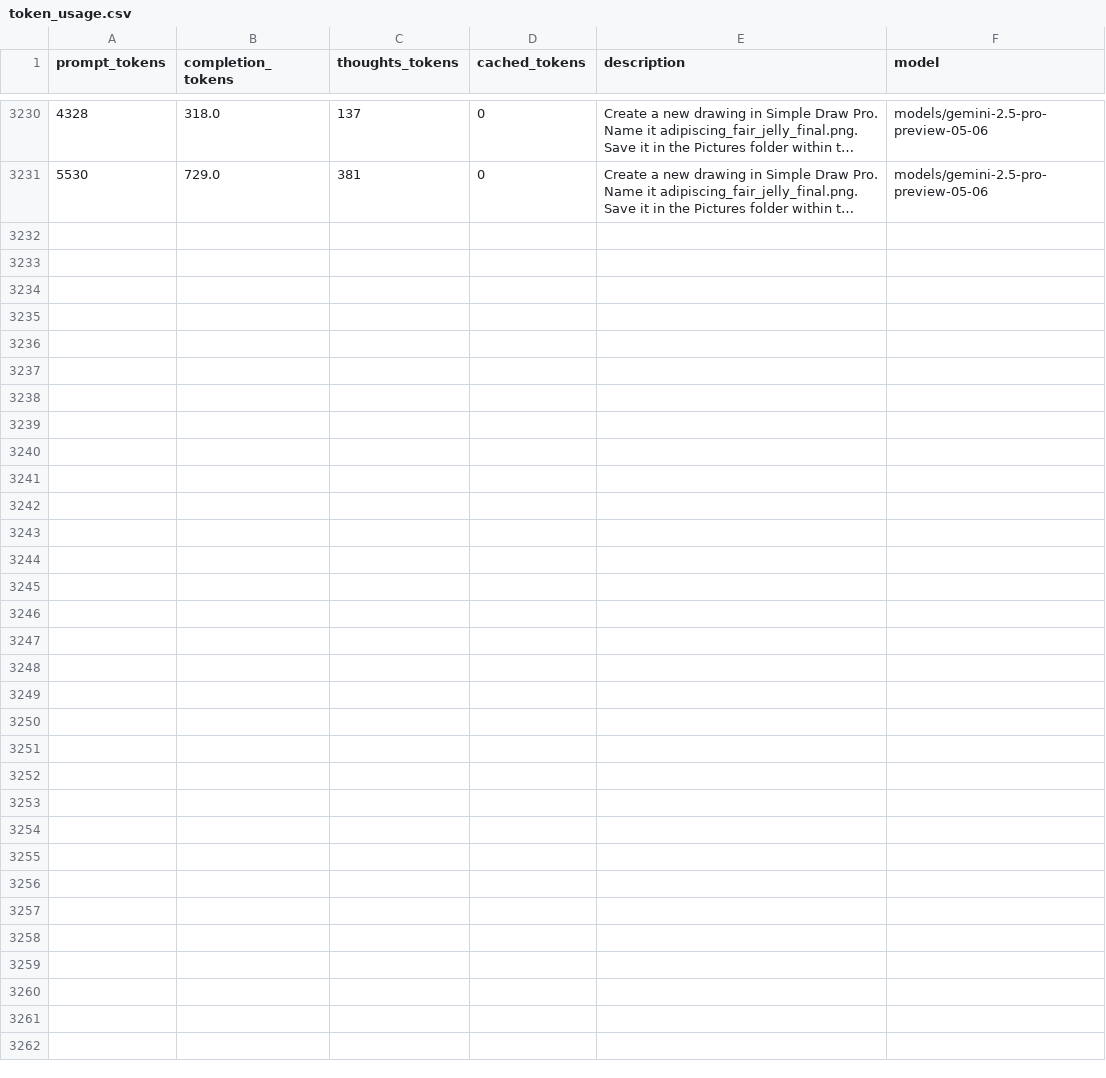
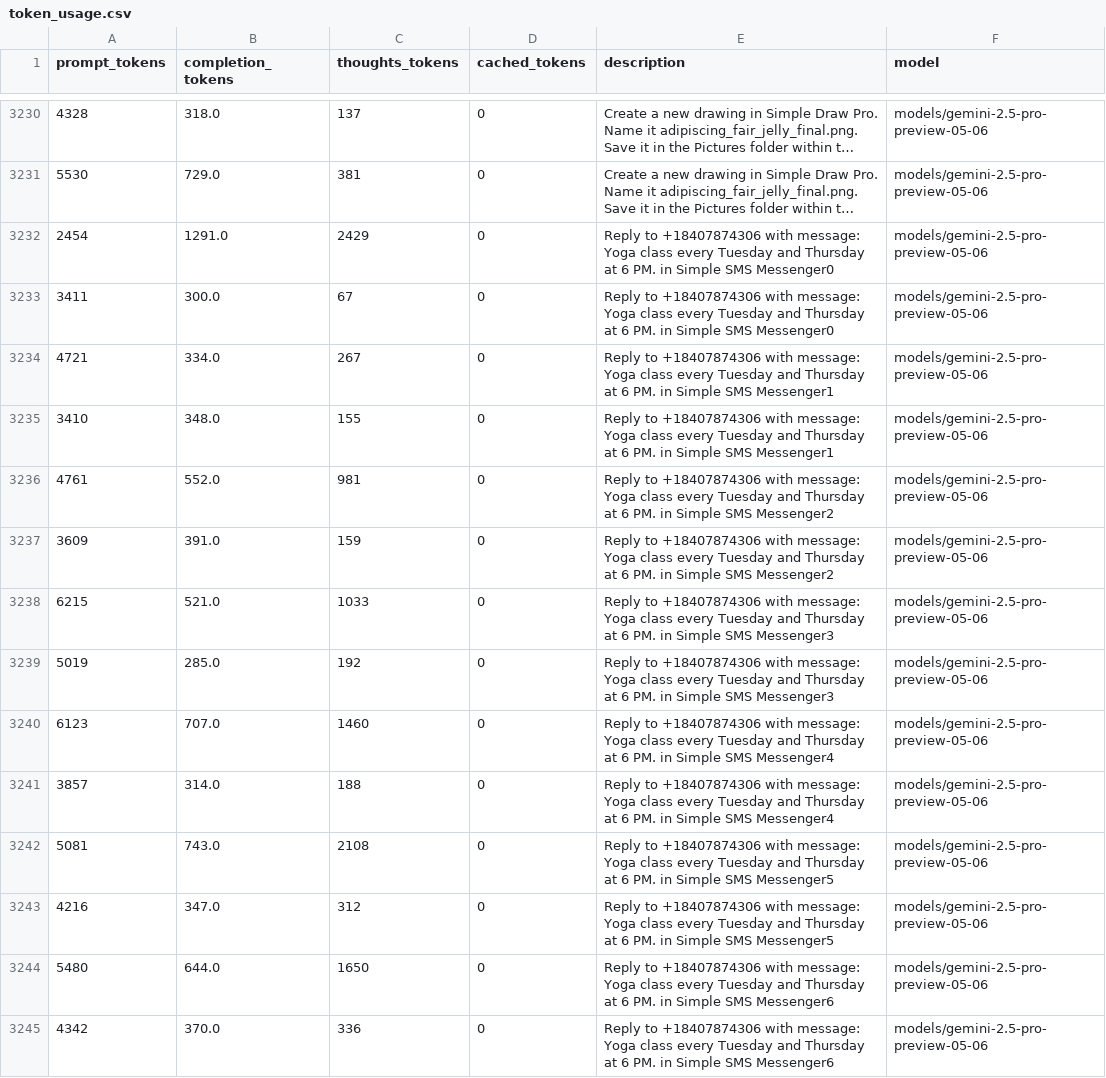
Before and after one commit to LukasHohl/android_world, a CSV file: token_usage.csv, drawn as a sheet; only a part is shown, gaps mark what is left out; long unchanged cells end in …; the diff covers the shown part only; the diff names each change by its address in the sheet, - before the commit and + after, or states it on an @@ line.

Commit message:
this is bs. My agent used the wron messenger because they fd up the names of the apps. I am changing the tip and try again

```diff
--- a/token_usage.csv
+++ b/token_usage.csv
+row 3232: 2454 | 1291.0 | 2429 | 0 | Reply to +18407874306 with message: Yoga class every Tuesday and Thursday at 6 PM. in Simple SMS Messenger0 | models/gemini-2.5-pro-preview-05-06
+row 3233: 3411 | 300.0 | 67 | 0 | Reply to +18407874306 with message: Yoga class every Tuesday and Thursday at 6 PM. in Simple SMS Messenger0 | models/gemini-2.5-pro-preview-05-06
+row 3234: 4721 | 334.0 | 267 | 0 | Reply to +18407874306 with message: Yoga class every Tuesday and Thursday at 6 PM. in Simple SMS Messenger1 | models/gemini-2.5-pro-preview-05-06
+row 3235: 3410 | 348.0 | 155 | 0 | Reply to +18407874306 with message: Yoga class every Tuesday and Thursday at 6 PM. in Simple SMS Messenger1 | models/gemini-2.5-pro-preview-05-06
+row 3236: 4761 | 552.0 | 981 | 0 | Reply to +18407874306 with message: Yoga class every Tuesday and Thursday at 6 PM. in Simple SMS Messenger2 | models/gemini-2.5-pro-preview-05-06
+row 3237: 3609 | 391.0 | 159 | 0 | Reply to +18407874306 with message: Yoga class every Tuesday and Thursday at 6 PM. in Simple SMS Messenger2 | models/gemini-2.5-pro-preview-05-06
+row 3238: 6215 | 521.0 | 1033 | 0 | Reply to +18407874306 with message: Yoga class every Tuesday and Thursday at 6 PM. in Simple SMS Messenger3 | models/gemini-2.5-pro-preview-05-06
+row 3239: 5019 | 285.0 | 192 | 0 | Reply to +18407874306 with message: Yoga class every Tuesday and Thursday at 6 PM. in Simple SMS Messenger3 | models/gemini-2.5-pro-preview-05-06
+row 3240: 6123 | 707.0 | 1460 | 0 | Reply to +18407874306 with message: Yoga class every Tuesday and Thursday at 6 PM. in Simple SMS Messenger4 | models/gemini-2.5-pro-preview-05-06
+row 3241: 3857 | 314.0 | 188 | 0 | Reply to +18407874306 with message: Yoga class every Tuesday and Thursday at 6 PM. in Simple SMS Messenger4 | models/gemini-2.5-pro-preview-05-06
+row 3242: 5081 | 743.0 | 2108 | 0 | Reply to +18407874306 with message: Yoga class every Tuesday and Thursday at 6 PM. in Simple SMS Messenger5 | models/gemini-2.5-pro-preview-05-06
+row 3243: 4216 | 347.0 | 312 | 0 | Reply to +18407874306 with message: Yoga class every Tuesday and Thursday at 6 PM. in Simple SMS Messenger5 | models/gemini-2.5-pro-preview-05-06
+row 3244: 5480 | 644.0 | 1650 | 0 | Reply to +18407874306 with message: Yoga class every Tuesday and Thursday at 6 PM. in Simple SMS Messenger6 | models/gemini-2.5-pro-preview-05-06
+row 3245: 4342 | 370.0 | 336 | 0 | Reply to +18407874306 with message: Yoga class every Tuesday and Thursday at 6 PM. in Simple SMS Messenger6 | models/gemini-2.5-pro-preview-05-06
```
Also changed, not shown: 13 added rows elsewhere in this file, 1 other file.
